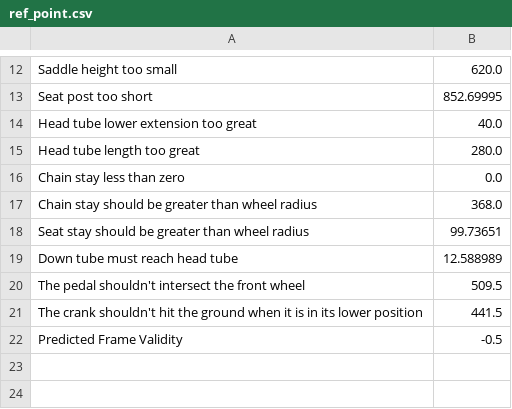
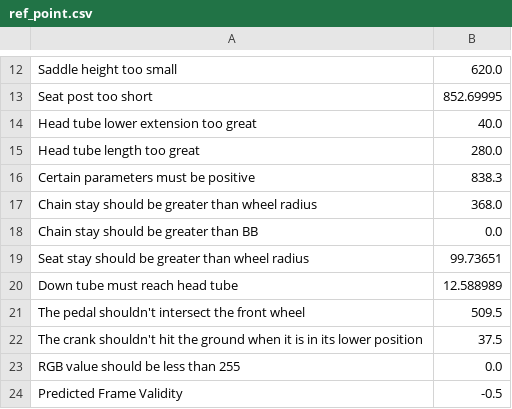
Before and after one commit to yazan-abu-obaideh/biked-commons, a CSV file: src/resources/misc/ref_point.csv, drawn as a sheet; only a part is shown, gaps mark what is left out.

```diff
--- a/src/resources/misc/ref_point.csv
+++ b/src/resources/misc/ref_point.csv
@@ -15,4 +15,5 @@ Head tube lower extension too great,40.0
 Head tube length too great,280.0
-Chain stay less than zero,0.0
+Certain parameters must be positive,838.3
 Chain stay should be greater than wheel radius,368.0
+Chain stay should be greater than BB,0.0
 Seat stay should be greater than wheel radius,99.73651
@@ -20,3 +21,4 @@ Down tube must reach head tube,12.588989
 The pedal shouldn't intersect the front wheel,509.5
-The crank shouldn't hit the ground when it is in its lower position,441.5
+The crank shouldn't hit the ground when it is in its lower position,37.5
+RGB value should be less than 255,0.0
 Predicted Frame Validity,-0.5
```
Also changed, not shown: 2 other files.
